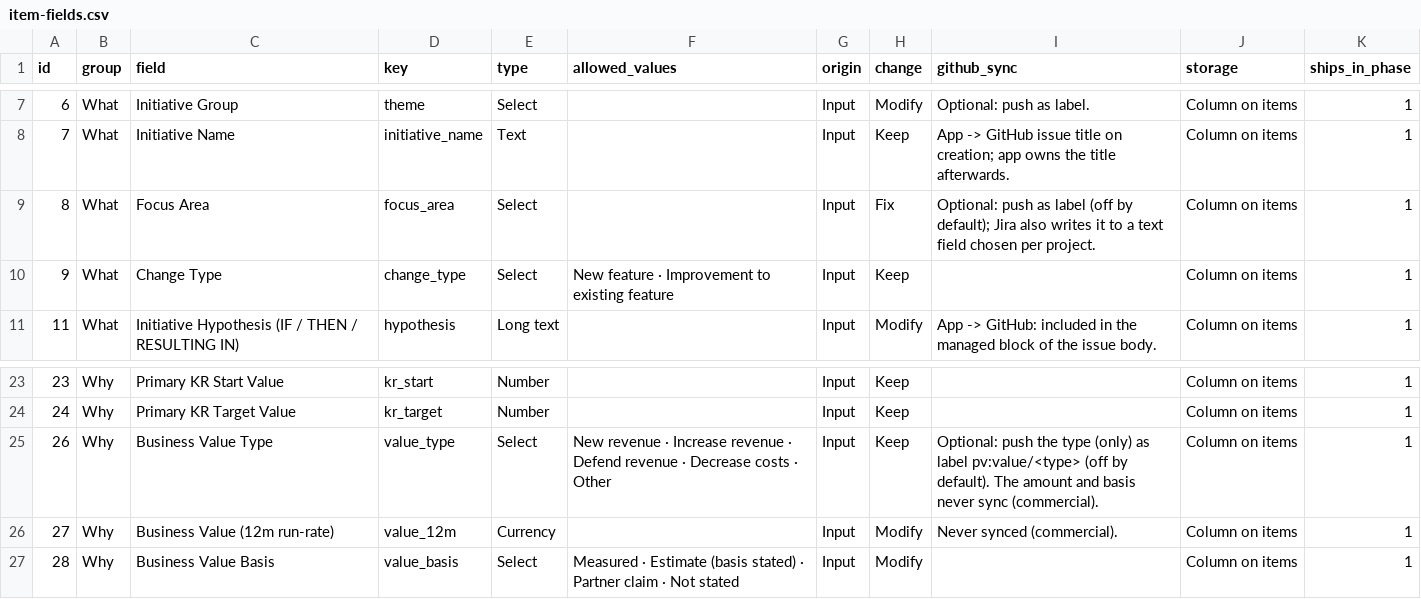
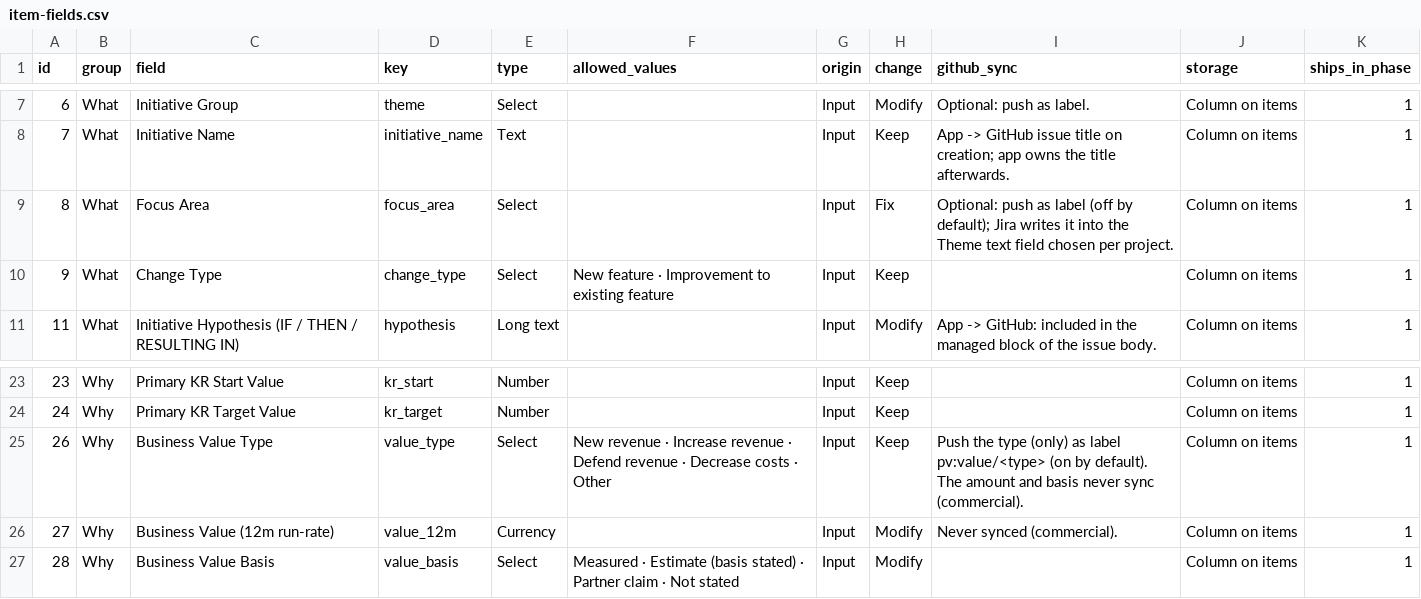
Before and after one commit to Product-Velocity/app, a CSV file: docs/reference/item-fields.csv, drawn as a sheet; only a part is shown, gaps mark what is left out.

```diff
--- a/docs/reference/item-fields.csv
+++ b/docs/reference/item-fields.csv
@@ -8,3 +8,3 @@ id,group,field,key,type,allowed_values,origin,change,github_sync,storage,ships_i
 7,What,Initiative Name,initiative_name,Text,,Input,Keep,App -> GitHub issue title on creation; app owns the title afterwards.,Column on items,1
-8,What,Focus Area,focus_area,Select,,Input,Fix,Optional: push as label (off by default); Jira also writes it to a text field chosen per project.,Column on items,1
+8,What,Focus Area,focus_area,Select,,Input,Fix,Optional: push as label (off by default); Jira writes it into the Theme text field chosen per project.,Column on items,1
 9,What,Change Type,change_type,Select,New feature · Improvement to existing feature,Input,Keep,,Column on items,1
@@ -24,3 +24,3 @@ id,group,field,key,type,allowed_values,origin,change,github_sync,storage,ships_i
 24,Why,Primary KR Target Value,kr_target,Number,,Input,Keep,,Column on items,1
-26,Why,Business Value Type,value_type,Select,New revenue · Increase revenue · Defend revenue · Decrease costs · Other,Input,Keep,Optional: push the type (only) as label pv:value/<type> (off by default). The amount and basis never sync (commercial).,Column on items,1
+26,Why,Business Value Type,value_type,Select,New revenue · Increase revenue · Defend revenue · Decrease costs · Other,Input,Keep,Push the type (only) as label pv:value/<type> (on by default). The amount and basis never sync (commercial).,Column on items,1
 27,Why,Business Value (12m run-rate),value_12m,Currency,,Input,Modify,Never synced (commercial).,Column on items,1
```
Also changed, not shown: docs/reference/default-views.csv, 28 other files.
